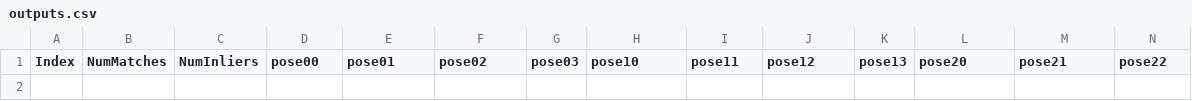
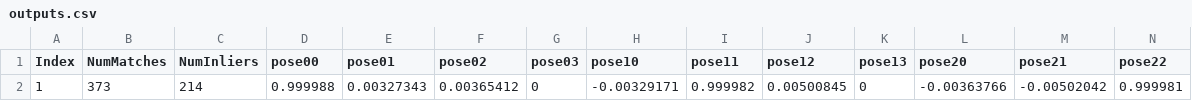
Before and after one commit to ljb2208/slam2, a CSV file: outputs.csv, drawn as a sheet; only a part is shown; rows hold the shown columns only; the diff names each change by its address in the sheet, - before the commit and + after, or states it on an @@ line.

```diff
--- a/outputs.csv
+++ b/outputs.csv
+row 2: 1 | 373 | 214 | 0.999988 | 0.00327343 | 0.00365412 | 0 | -0.00329171 | 0.999982 | 0.00500845 | 0 | -0.00363766 | -0.00502042 | 0.999981
```
Also changed, not shown: 12 other files.
